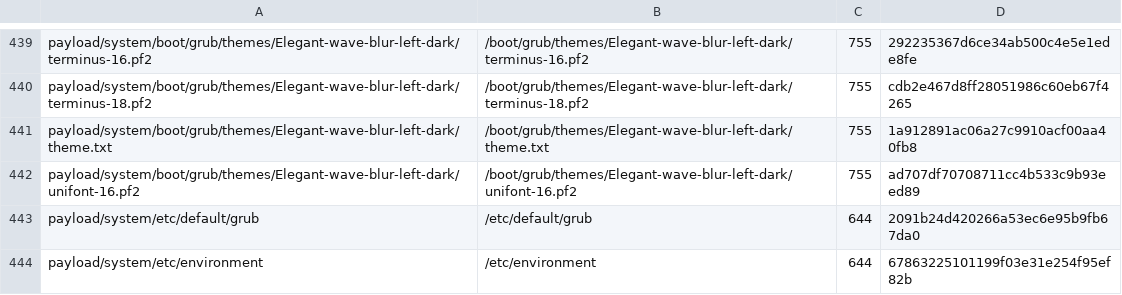
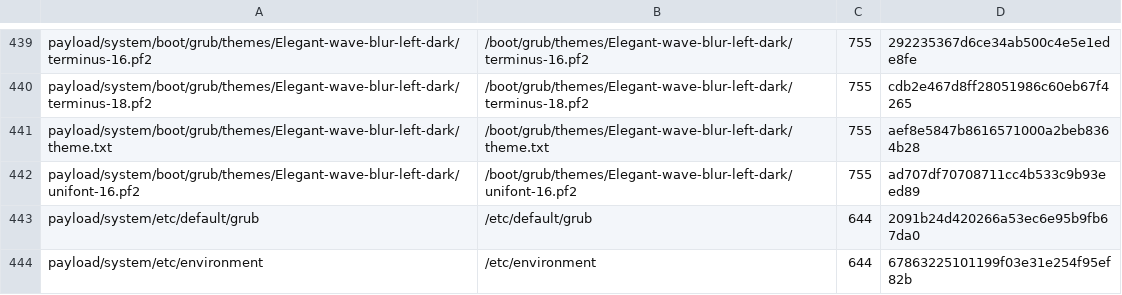
Before and after one commit to tjz123psh/arch-noctalia, a TSV file: manifests/files.tsv, drawn as a sheet; only a part is shown, gaps mark what is left out.

```diff
--- a/manifests/files.tsv
+++ b/manifests/files.tsv
@@ -440,3 +440,3 @@ payload/system/boot/grub/themes/Elegant-wave-blur-left-dark/terminus-16.pf2	/boo
 payload/system/boot/grub/themes/Elegant-wave-blur-left-dark/terminus-18.pf2	/boot/grub/themes/Elegant-wave-blur-left-dark/terminus-18.pf2	755	cdb2e467d8ff28051986c60eb67f4265
-payload/system/boot/grub/themes/Elegant-wave-blur-left-dark/theme.txt	/boot/grub/themes/Elegant-wave-blur-left-dark/theme.txt	755	1a912891ac06a27c9910acf00aa40fb8
+payload/system/boot/grub/themes/Elegant-wave-blur-left-dark/theme.txt	/boot/grub/themes/Elegant-wave-blur-left-dark/theme.txt	755	aef8e5847b8616571000a2beb8364b28
 payload/system/boot/grub/themes/Elegant-wave-blur-left-dark/unifont-16.pf2	/boot/grub/themes/Elegant-wave-blur-left-dark/unifont-16.pf2	755	ad707df70708711cc4b533c9b93eed89
```
Also changed, not shown: 1 other file.
